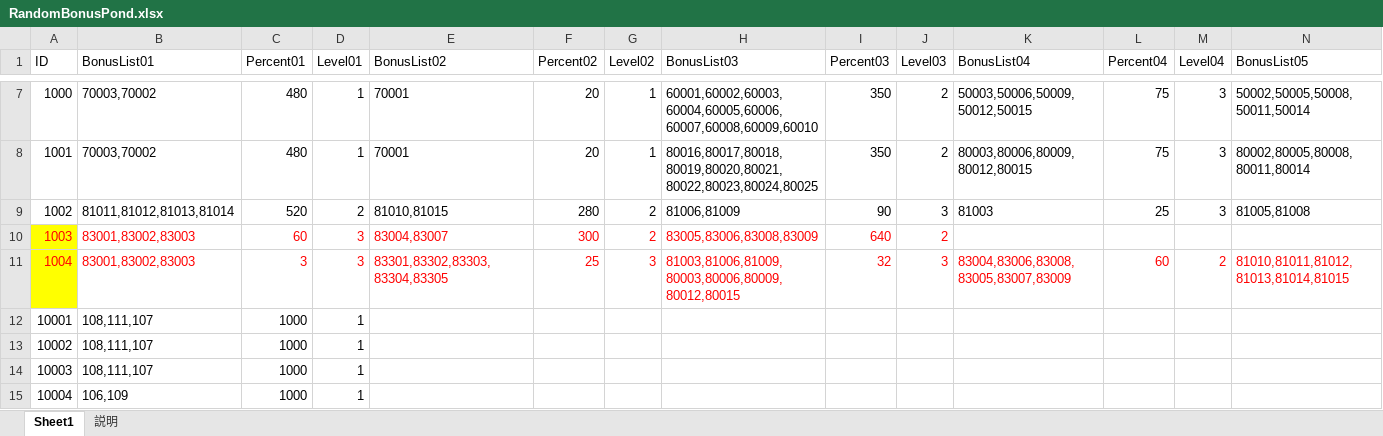
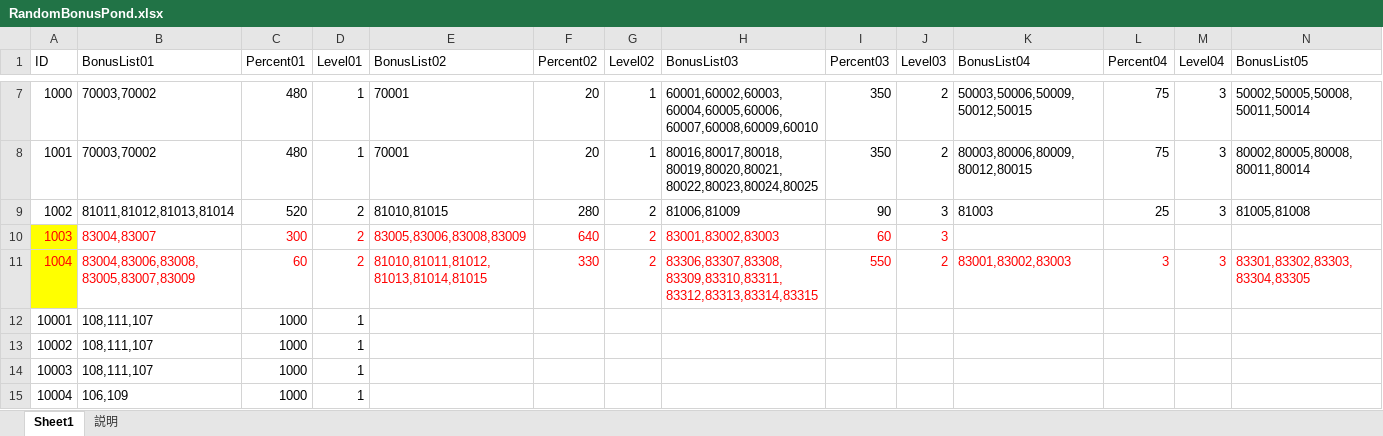
Before and after one commit to jobcrowngame/CraftStory, an Excel workbook: Config/Excel/RandomBonusPond.xlsx, sheet Sheet1, drawn as a sheet; only a part is shown, gaps mark what is left out; values as stored, in another font and other column widths than the file's, no borders; table styles not drawn; the diff covers the shown part only; the diff names each change by its address in the sheet, - before the commit and + after, or states it on an @@ line.

```diff
--- a/Config/Excel/RandomBonusPond.xlsx (sheet Sheet1)
+++ b/Config/Excel/RandomBonusPond.xlsx (sheet Sheet1)
-B10 (BonusList01): 83001,83002,83003
+B10 (BonusList01): 83004,83007
-C10 (Percent01): 60
+C10 (Percent01): 300
-D10:D11 (Level01): 3
+D10:D11 (Level01): 2
-E10 (BonusList02): 83004,83007
+E10 (BonusList02): 83005,83006,83008,83009
-F10 (Percent02): 300
+F10 (Percent02): 640
-H10 (BonusList03): 83005,83006,83008,83009
+H10 (BonusList03): 83001,83002,83003
-I10 (Percent03): 640
+I10 (Percent03): 60
-J10 (Level03): 2
+J10 (Level03): 3
-B11 (BonusList01): 83001,83002,83003
+B11 (BonusList01): 83004,83006,83008,83005,83007,83009
-C11 (Percent01): 3
+C11 (Percent01): 60
-E11 (BonusList02): 83301,83302,83303,83304,83305
+E11 (BonusList02): 81010,81011,81012,81013,81014,81015
-F11 (Percent02): 25
+F11 (Percent02): 330
-G11 (Level02): 3
+G11 (Level02): 2
-H11 (BonusList03): 81003,81006,81009,80003,80006,80009,80012,80015
+H11 (BonusList03): 83306,83307,83308,83309,83310,83311,83312,83313,83314,83315
-I11 (Percent03): 32
+I11 (Percent03): 550
-J11 (Level03): 3
+J11 (Level03): 2
-K11 (BonusList04): 83004,83006,83008,83005,83007,83009
+K11 (BonusList04): 83001,83002,83003
-L11 (Percent04): 60
+L11 (Percent04): 3
-M11 (Level04): 2
+M11 (Level04): 3
-N11 (BonusList05): 81010,81011,81012,81013,81014,81015
+N11 (BonusList05): 83301,83302,83303,83304,83305
```
Also changed, not shown: 5 edited cells elsewhere in this sheet, Config/Excel/Item.xlsx, Config/Excel/Shop.xlsx, 5 other files.
